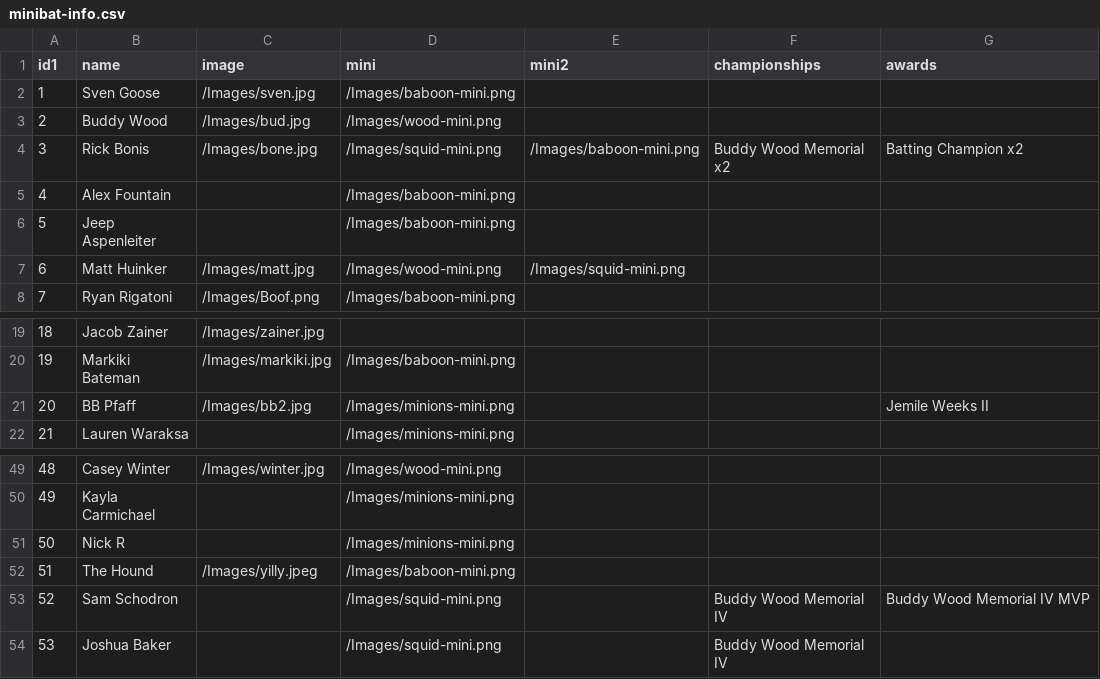
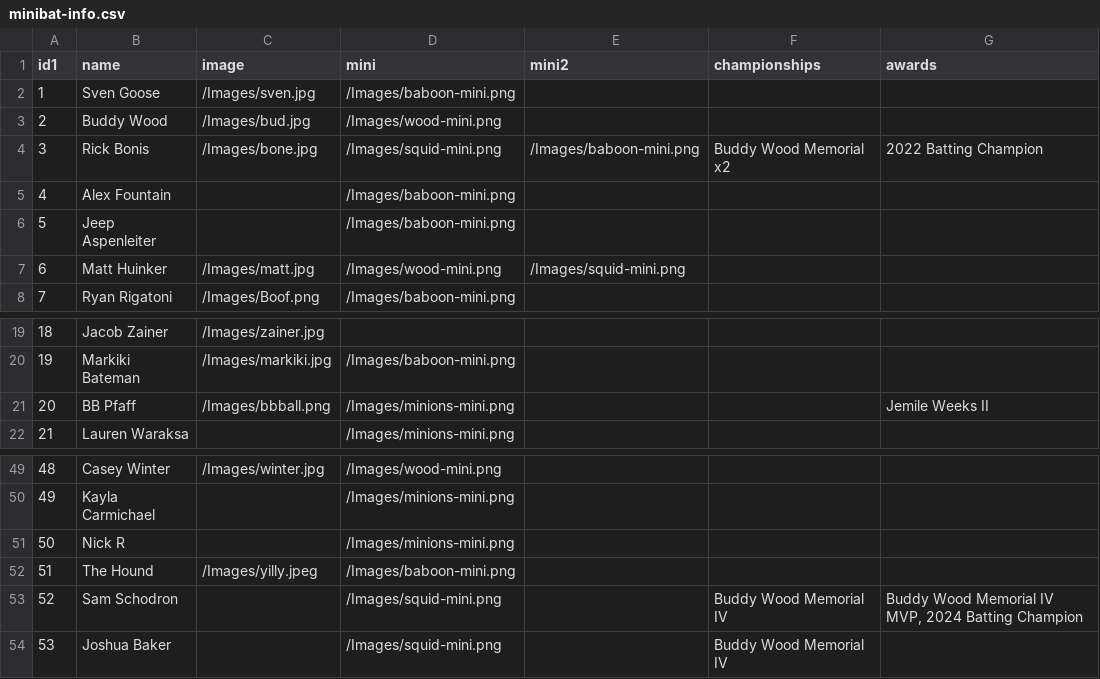
Before and after one commit to stevenpfaff/Dew-Cup-FrontEnd, a CSV file: public/Minibats/minibat-info.csv, drawn as a sheet; only a part is shown, gaps mark what is left out.

```diff
--- a/public/Minibats/minibat-info.csv
+++ b/public/Minibats/minibat-info.csv
@@ -3,3 +3,3 @@ id1,name,image,mini,mini2,championships,awards
 2,Buddy Wood,/Images/bud.jpg,/Images/wood-mini.png,,,
-3,Rick Bonis,/Images/bone.jpg,/Images/squid-mini.png,/Images/baboon-mini.png,Buddy Wood Memorial x2,Batting Champion x2
+3,Rick Bonis,/Images/bone.jpg,/Images/squid-mini.png,/Images/baboon-mini.png,Buddy Wood Memorial x2,2022 Batting Champion
 4,Alex Fountain,,/Images/baboon-mini.png,,,
@@ -20,3 +20,3 @@ id1,name,image,mini,mini2,championships,awards
 19,Markiki Bateman,/Images/markiki.jpg,/Images/baboon-mini.png,,,
-20,BB Pfaff,/Images/bb2.jpg,/Images/minions-mini.png,,,Jemile Weeks II
+20,BB Pfaff,/Images/bbball.png,/Images/minions-mini.png,,,Jemile Weeks II
 21,Lauren Waraksa,,/Images/minions-mini.png,,,
@@ -52,3 +52,3 @@ id1,name,image,mini,mini2,championships,awards
 51,The Hound,/Images/yilly.jpeg,/Images/baboon-mini.png,,,
-52,Sam Schodron,,/Images/squid-mini.png,,Buddy Wood Memorial IV,Buddy Wood Memorial IV MVP
+52,Sam Schodron,,/Images/squid-mini.png,,Buddy Wood Memorial IV,"Buddy Wood Memorial IV MVP, 2024 Batting Champion"
 53,Joshua Baker,,/Images/squid-mini.png,,Buddy Wood Memorial IV,
```
Also changed, not shown: public/Minibats/pitching.csv, 1 other file.
